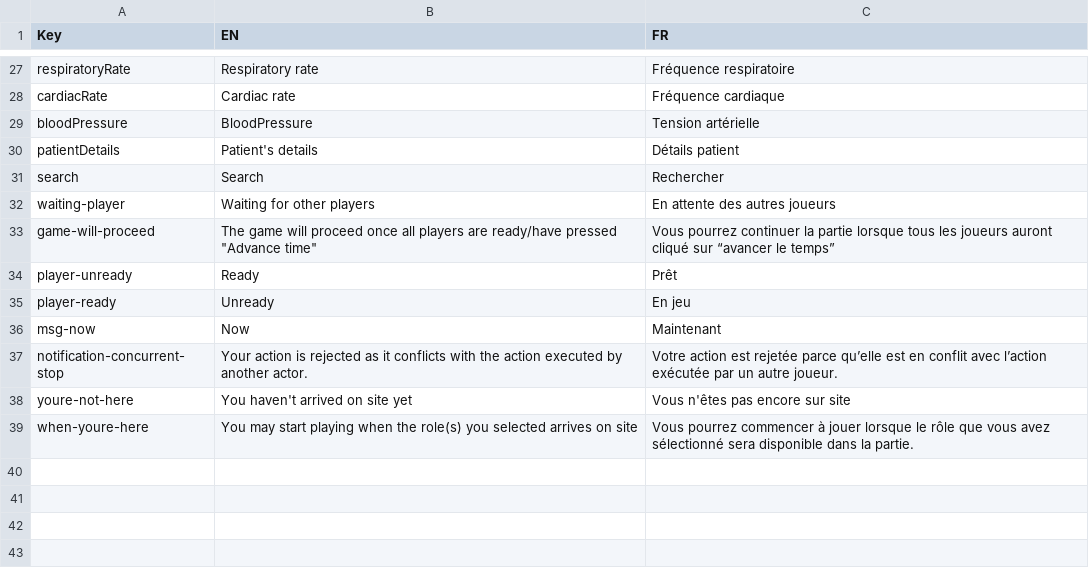
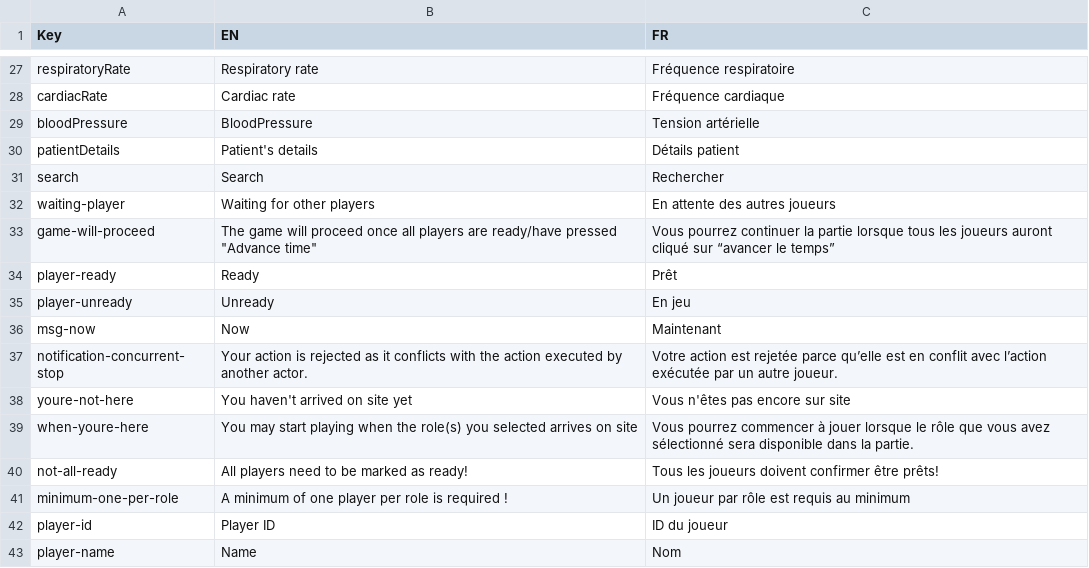
Before and after one commit to Heigvd/mimms, a TSV file: gameModel/files/translations/mainSim-interface.tsv, drawn as a sheet; only a part is shown, gaps mark what is left out.

Commit message:
WIP- implement design for welcome page + add and fix translations

```diff
--- a/gameModel/files/translations/mainSim-interface.tsv
+++ b/gameModel/files/translations/mainSim-interface.tsv
@@ -33,4 +33,4 @@ waiting-player	Waiting for other players	En attente des autres joueurs
 game-will-proceed	The game will proceed once all players are ready/have pressed "Advance time"	Vous pourrez continuer la partie lorsque tous les joueurs auront cliqué sur “avancer le temps”
-player-unready	Ready	Prêt
-player-ready	Unready	En jeu
+player-ready	Ready	Prêt
+player-unready	Unready	En jeu
 msg-now	Now	Maintenant
@@ -39 +39,5 @@ youre-not-here	You haven't arrived on site yet	Vous n'êtes pas encore sur site
 when-youre-here	You may start playing when the role(s) you selected arrives on site	Vous pourrez commencer à jouer lorsque le rôle que vous avez sélectionné sera disponible dans la partie.
+not-all-ready	All players need to be marked as ready!	Tous les joueurs doivent confirmer être prêts!
+minimum-one-per-role	A minimum of one player per role is required !	Un joueur par rôle est requis au minimum
+player-id	Player ID	ID du joueur
+player-name	Name	Nom
```
Also changed, not shown: gameModel/files/translations/mainSim-actors.tsv, 6 other files.
